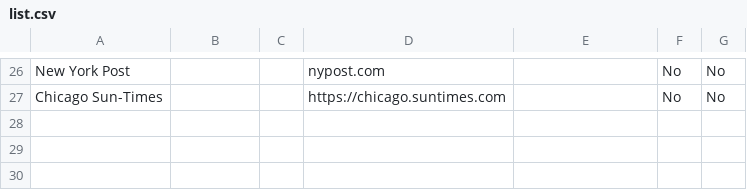
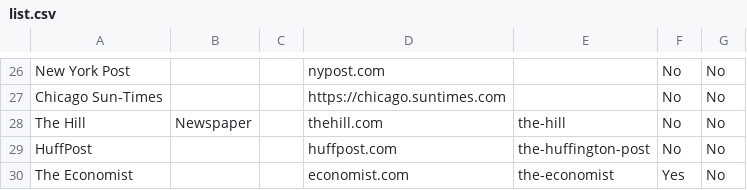
Before and after one commit to namroodinc/newsrater, a CSV file: csv/list.csv, drawn as a sheet; only a part is shown, gaps mark what is left out; the diff names each change by its address in the sheet, - before the commit and + after, or states it on an @@ line.

Commit message:
Expanded list, updated twitter avatar getter to get publications with no avatars

```diff
--- a/csv/list.csv
+++ b/csv/list.csv
+row 28: The Hill | Newspaper |  | thehill.com | the-hill | No | No
+row 29: HuffPost |  |  | huffpost.com | the-huffington-post | No | No
+row 30: The Economist |  |  | economist.com | the-economist | Yes | No
```
Also changed, not shown: 1 other file.
